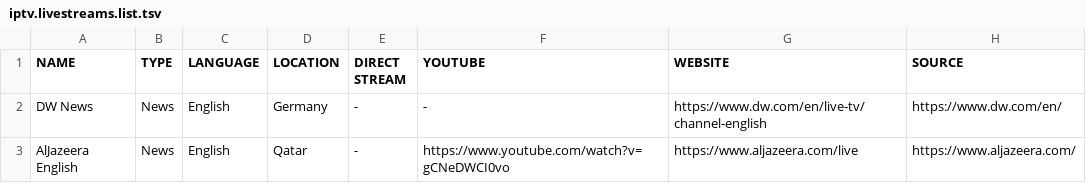
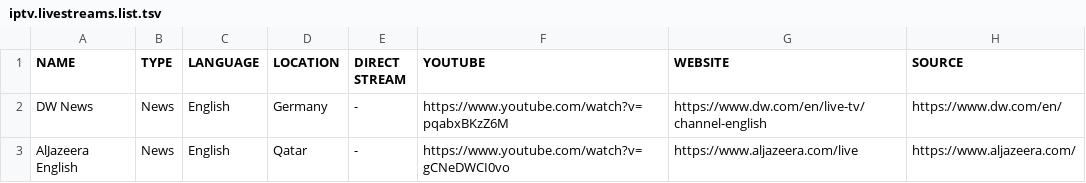
Before and after one commit to greyhat-academy/lists.d, a TSV file: iptv.livestreams.list.tsv, drawn as a sheet.

Commit message:
- minor layouting change in iptv.livestreams.list.tsv - extending .gitignore to prevent private.list.tsv files to be committed upsteam - adding references in README.md
Signed-off-by: kkarhan <kevin@karhan.guru>

```diff
--- a/iptv.livestreams.list.tsv
+++ b/iptv.livestreams.list.tsv
@@ -1,3 +1,3 @@
 NAME	TYPE	LANGUAGE	LOCATION	DIRECT STREAM	YOUTUBE	WEBSITE	SOURCE
-DW News	News	English	Germany	-	-	https://www.dw.com/en/live-tv/channel-english	https://www.dw.com/en/
+DW News	News	English	Germany	-	https://www.youtube.com/watch?v=pqabxBKzZ6M	https://www.dw.com/en/live-tv/channel-english	https://www.dw.com/en/
 AlJazeera English	News	English	Qatar	-	https://www.youtube.com/watch?v=gCNeDWCI0vo	https://www.aljazeera.com/live	https://www.aljazeera.com/
```
Also changed, not shown: 2 other files.
